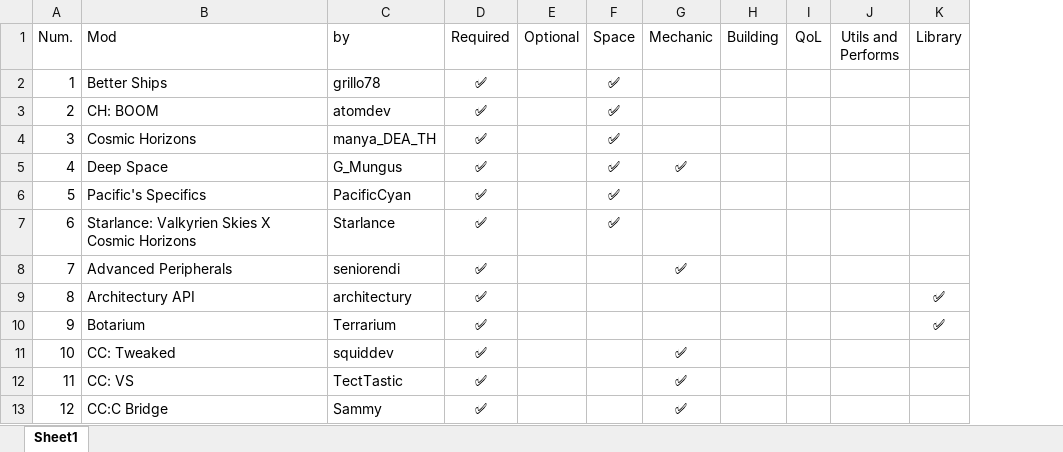
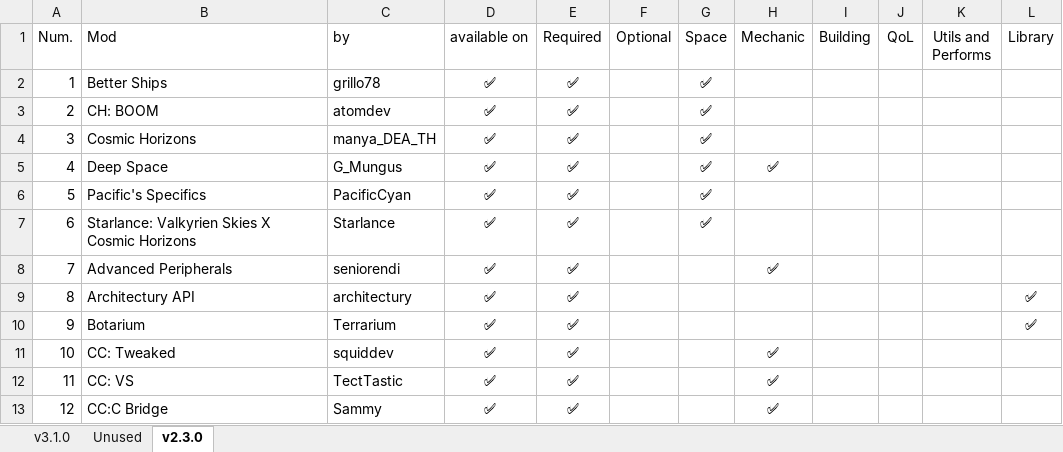
Before and after one commit to williamskyfurs/astrocosmos-craftyard, an Excel workbook: astrocosmos-craftyard/assets/modlists/modlist.xlsx, sheet v2.3.0, drawn as a sheet; only a part is shown; values as stored, in another font and other column widths than the file's, no borders; the diff names each change by its address in the sheet, - before the commit and + after, or states it on an @@ line.

```diff
--- a/astrocosmos-craftyard/assets/modlists/modlist.xlsx (sheet v2.3.0)
+++ b/astrocosmos-craftyard/assets/modlists/modlist.xlsx (sheet v2.3.0)
-sheet tab: Sheet1
+sheet tab: v2.3.0
+sheet tab: v3.1.0
+sheet tab: Unused
+column D (available on), rows 2-13: all ✅
```
Also changed, not shown: 3 other files.
